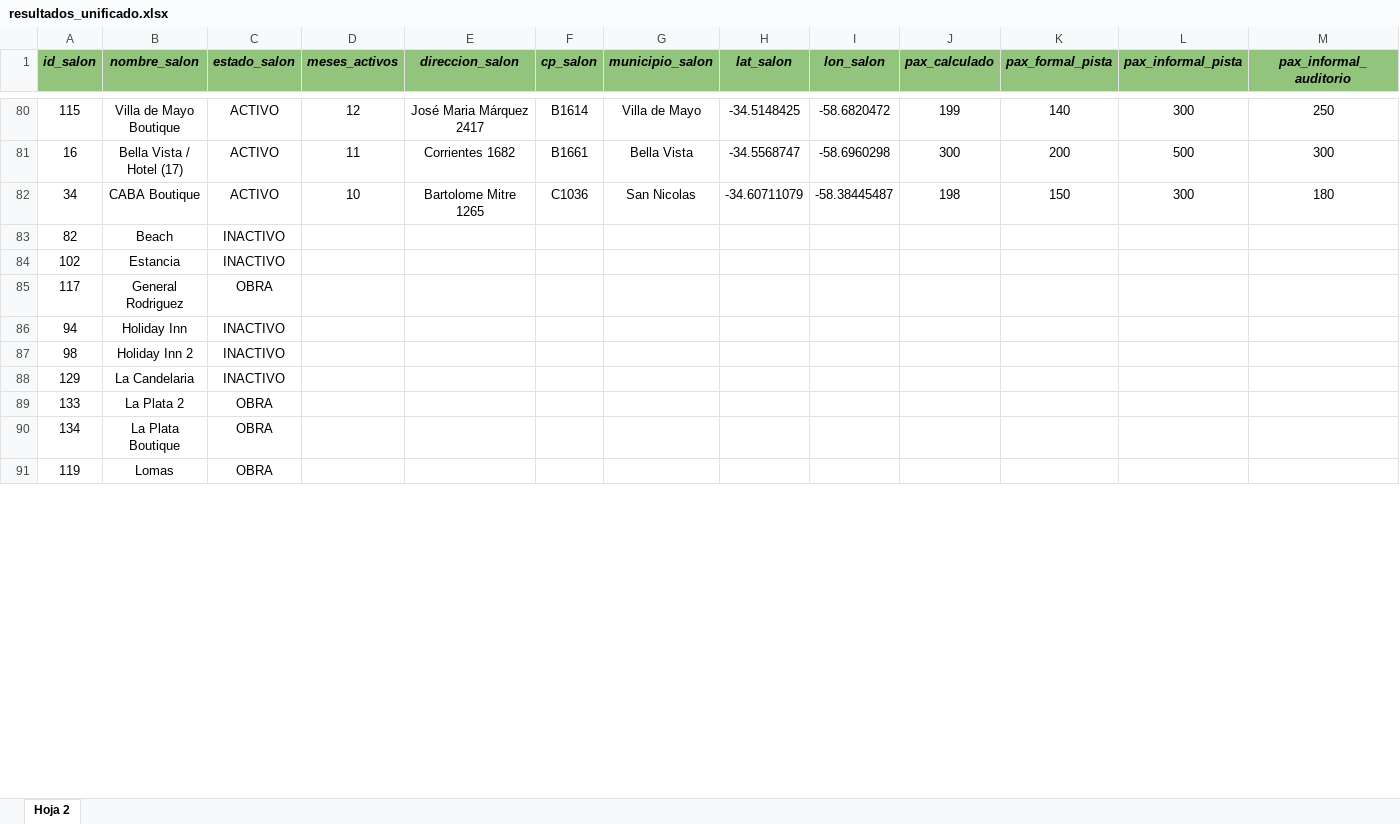
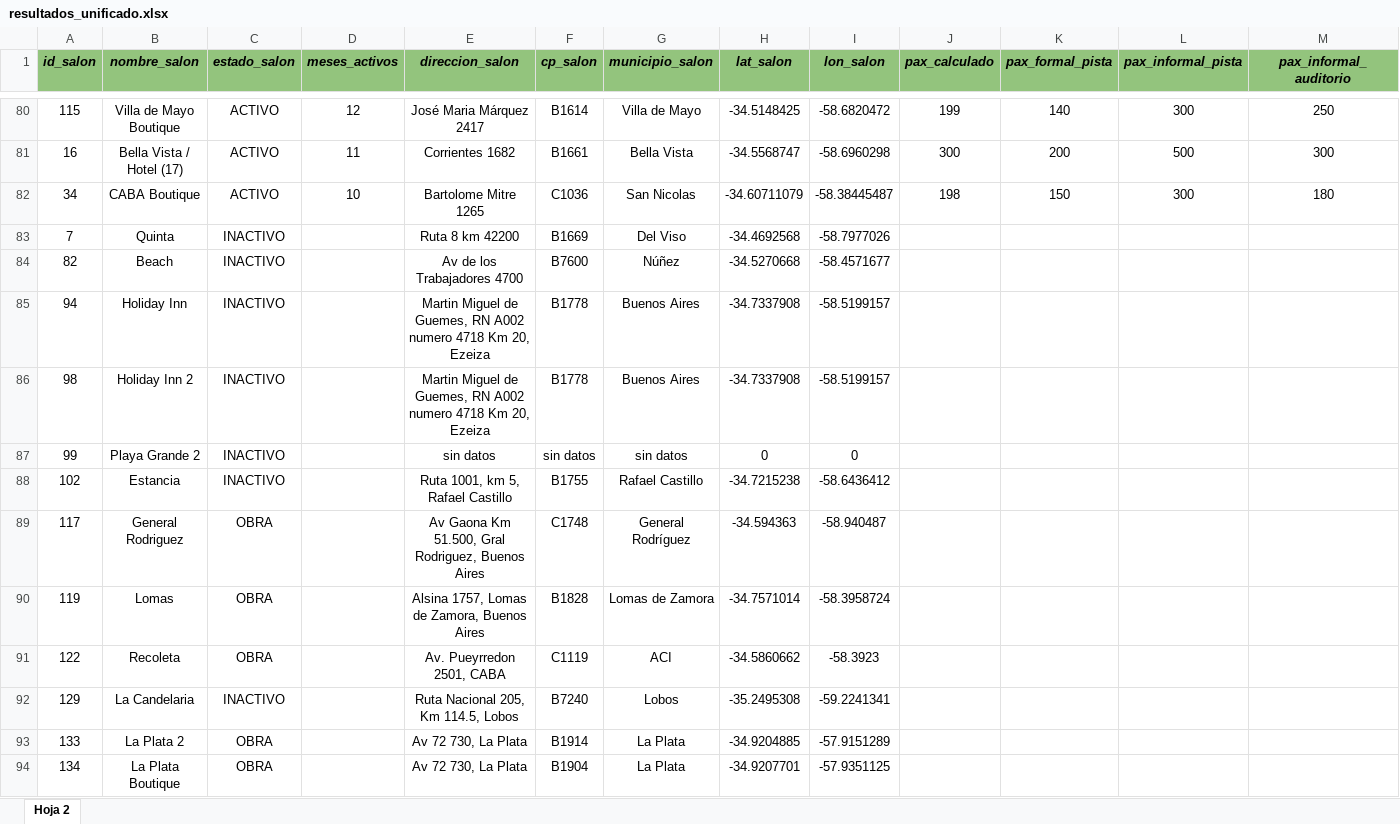
Before and after one commit to mchapouille/JanosSalones, an Excel workbook: app/data/resultados_unificado.xlsx, sheet Hoja 2, drawn as a sheet; only a part is shown, gaps mark what is left out; values as stored, in another font and other column widths than the file's, no borders; charts and pictures not drawn; removed rows and columns are numbered as before the commit, all else as after; rows hold the shown columns only; the diff covers the shown part only; the diff names each change by its address in the sheet, - before the commit and + after, or states it on an @@ line.

Commit message:
Fix: simplified salon KPI display and updated geocoded addresses

```diff
--- a/app/data/resultados_unificado.xlsx (sheet Hoja 2)
+++ b/app/data/resultados_unificado.xlsx (sheet Hoja 2)
+row 83: 7 | Quinta | INACTIVO |  | Ruta 8 km 42200 | B1669 | Del Viso | -34.4692568 | -58.7977026
-E84 (direccion_salon): (empty)
+E84 (direccion_salon): Av de los Trabajadores 4700
-F84 (cp_salon): (empty)
+F84 (cp_salon): B7600
-G84 (municipio_salon): (empty)
+G84 (municipio_salon): Núñez
-H84 (lat_salon): (empty)
+H84 (lat_salon): -34.5270668
-I84 (lon_salon): (empty)
+I84 (lon_salon): -58.4571677
-row 84: 102 | Estancia | INACTIVO
-row 85: 117 | General Rodriguez | OBRA
-E85:E86 (direccion_salon): (empty)
+E85:E86 (direccion_salon): Martin Miguel de Guemes, RN A002 numero 4718 Km 20, Ezeiza
-F85:F86 (cp_salon): (empty)
+F85:F86 (cp_salon): B1778
-G85:G86 (municipio_salon): (empty)
+G85:G86 (municipio_salon): Buenos Aires
-H85:H86 (lat_salon): (empty)
+H85:H86 (lat_salon): -34.7337908
-I85:I86 (lon_salon): (empty)
+I85:I86 (lon_salon): -58.5199157
+row 87: 99 | Playa Grande 2 | INACTIVO |  | sin datos | sin datos | sin datos | 0 | 0
+row 88: 102 | Estancia | INACTIVO |  | Ruta 1001, km 5, Rafael Castillo | B1755 | Rafael Castillo | -34.7215238 | -58.6436412
+row 89: 117 | General Rodriguez | OBRA |  | Av Gaona Km 51.500, Gral Rodriguez, Buenos Aires | C1748 | General Rodríguez | -34.594363 | -58.940487
+row 90: 119 | Lomas | OBRA |  | Alsina 1757, Lomas de Zamora, Buenos Aires | B1828 | Lomas de Zamora | -34.7571014 | -58.3958724
+row 91: 122 | Recoleta | OBRA |  | Av. Pueyrredon 2501, CABA | C1119 | ACI | -34.5860662 | -58.3923
-E92 (direccion_salon): (empty)
+E92 (direccion_salon): Ruta Nacional 205, Km 114.5, Lobos
-F92 (cp_salon): (empty)
+F92 (cp_salon): B7240
-G92 (municipio_salon): (empty)
+G92 (municipio_salon): Lobos
-H92 (lat_salon): (empty)
+H92 (lat_salon): -35.2495308
-I92 (lon_salon): (empty)
+I92 (lon_salon): -59.2241341
-E93:E94 (direccion_salon): (empty)
+E93:E94 (direccion_salon): Av 72 730, La Plata
-F93 (cp_salon): (empty)
+F93 (cp_salon): B1914
-G93:G94 (municipio_salon): (empty)
+G93:G94 (municipio_salon): La Plata
-H93 (lat_salon): (empty)
+H93 (lat_salon): -34.9204885
-I93 (lon_salon): (empty)
+I93 (lon_salon): -57.9151289
-F94 (cp_salon): (empty)
+F94 (cp_salon): B1904
-H94 (lat_salon): (empty)
+H94 (lat_salon): -34.9207701
-I94 (lon_salon): (empty)
+I94 (lon_salon): -57.9351125
-row 91: 119 | Lomas | OBRA
```
Also changed, not shown: 3 removed rows elsewhere in this sheet, charts or pictures, 1 other file.
